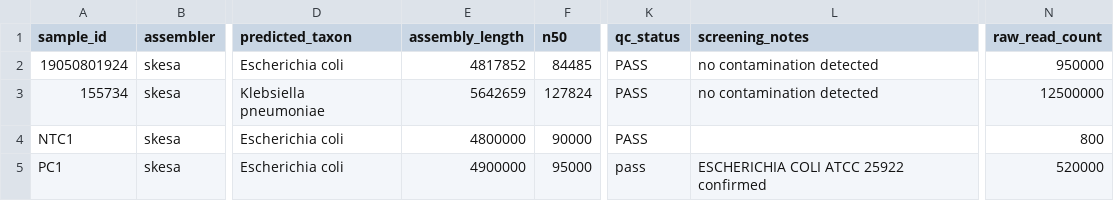
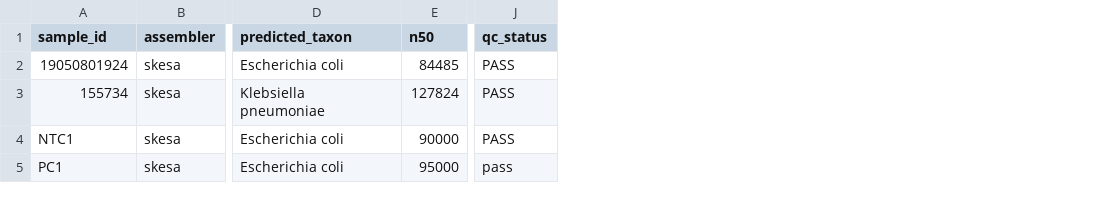
Before and after one commit to theiagen/limsport, a TSV file: examples/outputs/output.tsv, drawn as a sheet; only a part is shown, gaps mark what is left out; the diff names each change by its address in the sheet, - before the commit and + after, or states it on an @@ line.

```diff
--- a/examples/outputs/output.tsv
+++ b/examples/outputs/output.tsv
-column E (assembly_length), rows 2-5: 4817852 | 5642659 | 4800000 | 4900000
-column L (screening_notes), rows 2-5: no contamination detected | no contamination detected |  | ESCHERICHIA COLI ATCC 25922 confirmed
-column N (raw_read_count), rows 2-5: 950000 | 12500000 | 800 | 520000
```
Also changed, not shown: examples/inputs/input_ntc_contaminated.tsv, examples/inputs/theiaprok_illumina_pe.tsv, 36 other files.
